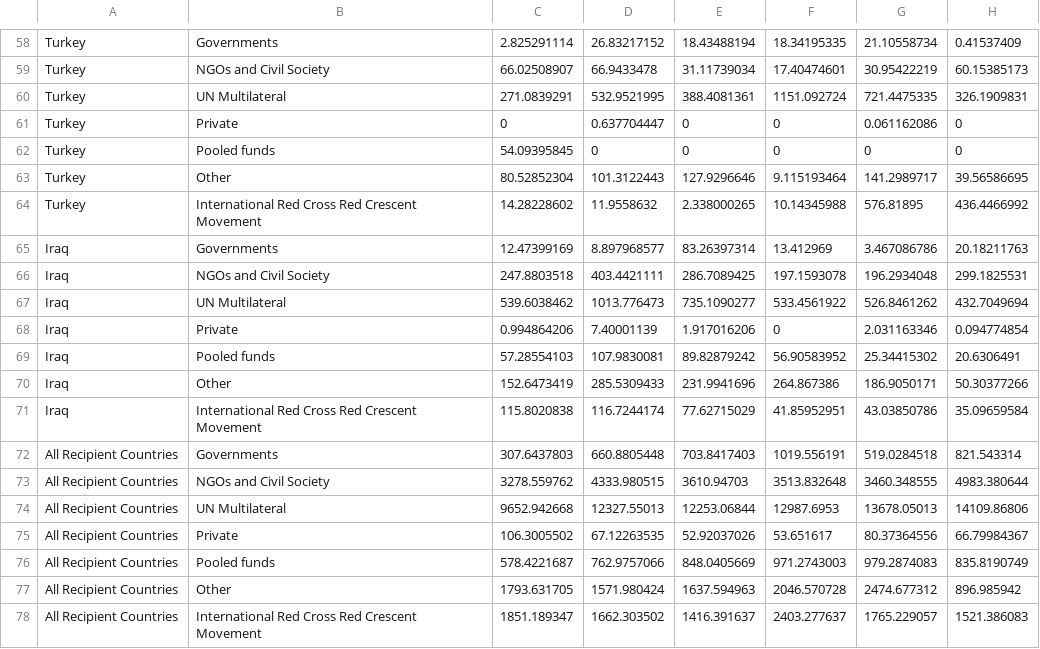
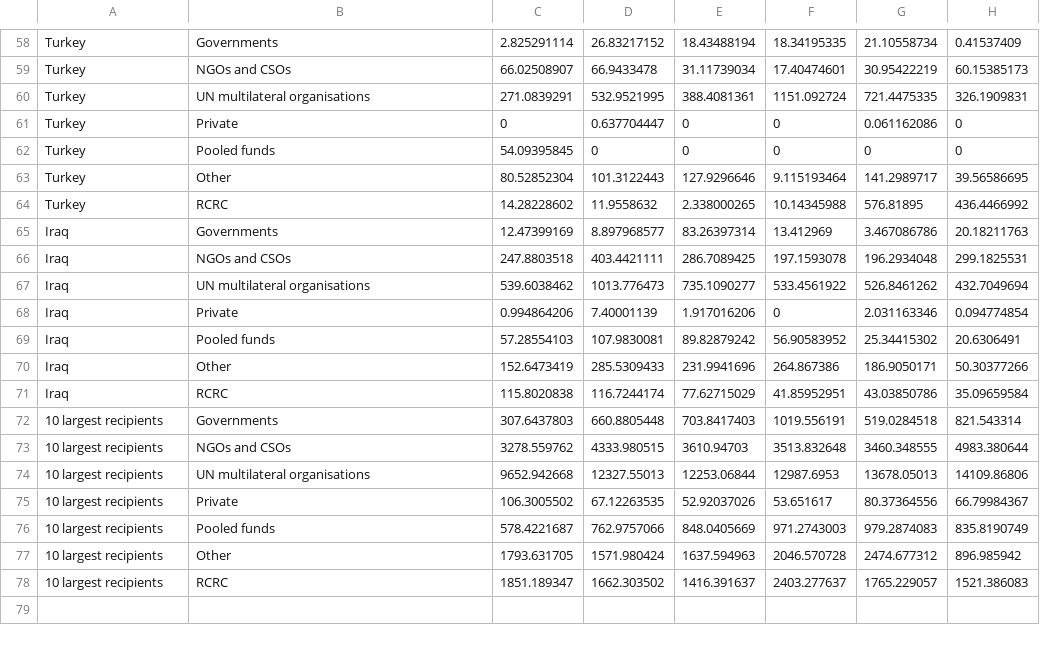
Before and after one commit to devinit/di-chart-boilerplate, a CSV file: public/assets/data/GHA/2021/recipients-by-org-type.csv, drawn as a sheet; only a part is shown, gaps mark what is left out; the diff covers the shown part only; the diff names each change by its address in the sheet, - before the commit and + after, or states it on an @@ line.

```diff
--- a/public/assets/data/GHA/2021/recipients-by-org-type.csv
+++ b/public/assets/data/GHA/2021/recipients-by-org-type.csv
-B59: NGOs and Civil Society
+B59: NGOs and CSOs
-B60: UN Multilateral
+B60: UN multilateral organisations
-B64: International Red Cross Red Crescent Movement
+B64: RCRC
-B66: NGOs and Civil Society
+B66: NGOs and CSOs
-B67: UN Multilateral
+B67: UN multilateral organisations
-B71: International Red Cross Red Crescent Movement
+B71: RCRC
-A72:A78: All Recipient Countries
+A72:A78: 10 largest recipients
-B73: NGOs and Civil Society
+B73: NGOs and CSOs
-B74: UN Multilateral
+B74: UN multilateral organisations
-B78: International Red Cross Red Crescent Movement
+B78: RCRC
```
Also changed, not shown: 38 edited cells elsewhere in this file, public/assets/data/GHA/2021/recipients-by-donor.csv.
